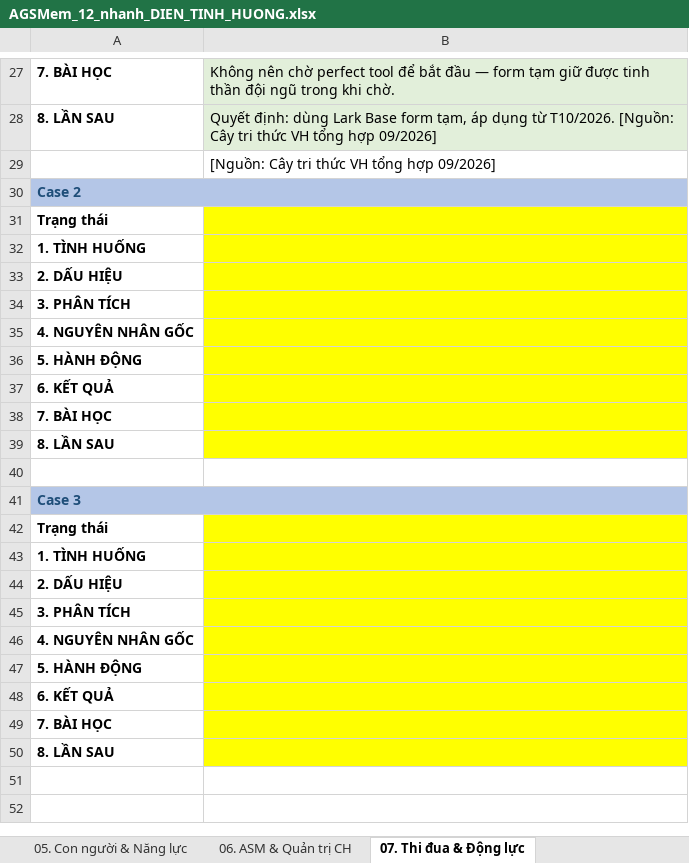
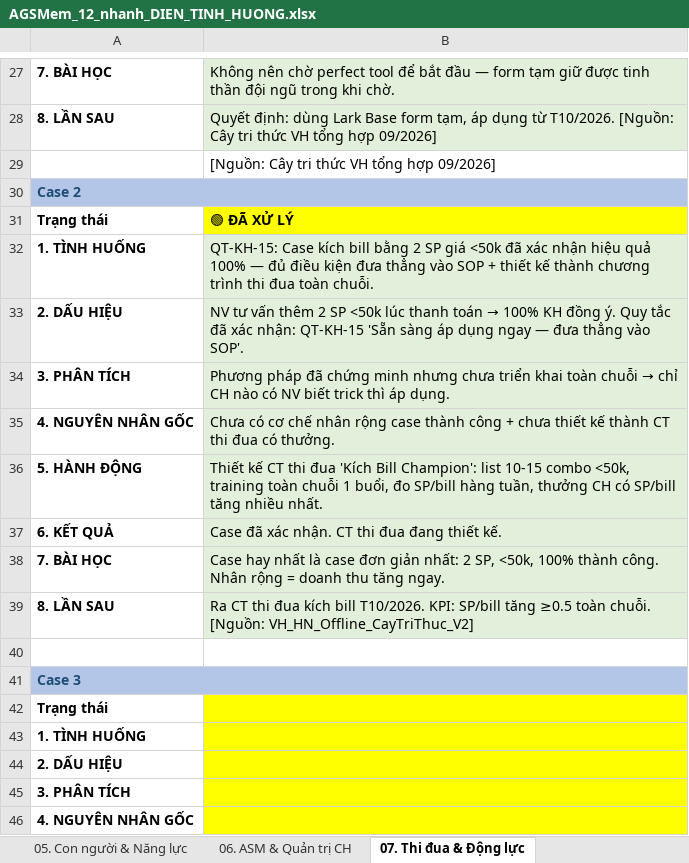
Before and after one commit to luongthithuy1307-cell/sakuko-duan2.0, an Excel workbook: AGSMem_12_nhanh_DIEN_TINH_HUONG.xlsx, sheet 07. Thi đua & Động lực, drawn as a sheet; only a part is shown, gaps mark what is left out; the shorter side is filled out with more unchanged rows; values as stored, in another font and other column widths than the file's, no borders; the diff names each change by its address in the sheet, - before the commit and + after, or states it on an @@ line.

```diff
--- a/AGSMem_12_nhanh_DIEN_TINH_HUONG.xlsx (sheet 07. Thi đua & Động lực)
+++ b/AGSMem_12_nhanh_DIEN_TINH_HUONG.xlsx (sheet 07. Thi đua & Động lực)
-B31: (empty)
+B31: 🟢 ĐÃ XỬ LÝ
-B32: (empty)
+B32: QT-KH-15: Case kích bill bằng 2 SP giá <50k đã xác nhận hiệu quả 100% — đủ điều kiện đưa thẳng vào SOP + thiết kế thành chương trình thi đua toàn chuỗi.
-B32:B39 fill: #FFFF00
+B32:B39 fill: #E2EFDA
@@ B33: (empty) → NV tư vấn thêm 2 SP <50k lúc thanh toán → 100% KH đồng ý. Quy tắc đã xác nhận: QT-KH-15 'Sẵn sàng áp dụng ngay — đưa thẳng vào SOP'. @@
@@ B34: (empty) → Phương pháp đã chứng minh nhưng chưa triển khai toàn chuỗi → chỉ CH nào có NV biết trick thì áp dụng. @@
-B35: (empty)
+B35: Chưa có cơ chế nhân rộng case thành công + chưa thiết kế thành CT thi đua có thưởng.
-B36: (empty)
+B36: Thiết kế CT thi đua 'Kích Bill Champion': list 10-15 combo <50k, training toàn chuỗi 1 buổi, đo SP/bill hàng tuần, thưởng CH có SP/bill tăng nhiều nhất.
-B37: (empty)
+B37: Case đã xác nhận. CT thi đua đang thiết kế.
-B38: (empty)
+B38: Case hay nhất là case đơn giản nhất: 2 SP, <50k, 100% thành công. Nhân rộng = doanh thu tăng ngay.
-B39: (empty)
+B39: Ra CT thi đua kích bill T10/2026. KPI: SP/bill tăng ≥0.5 toàn chuỗi. [Nguồn: VH_HN_Offline_CayTriThuc_V2]
```
Also changed, not shown: sheet 11. Trải nghiệm KH tại CH, sheet 03. Hàng hóa & Tồn kho, sheet 02. Khách hàng, sheet 04. Vận hành & SOP, sheet 01. P&L & Báo cáo BGĐ, sheet 12. Hiệu suất bán hàng, 2 more sheets.
